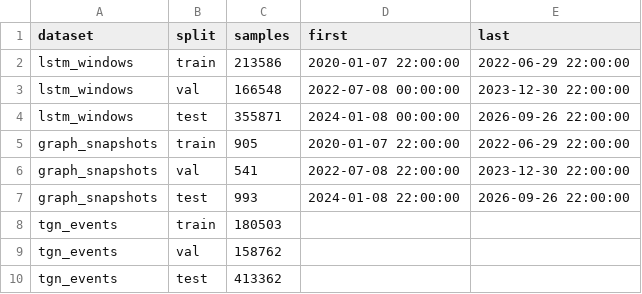
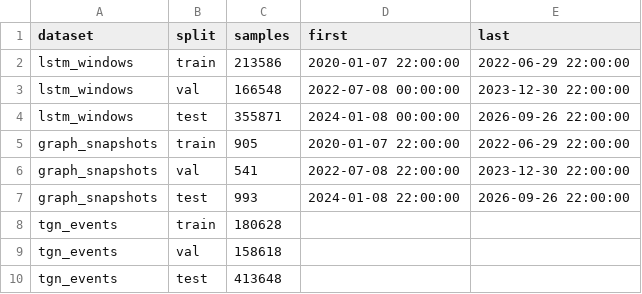
Before and after one commit to da-ksh-esh/CryptoGraph, a CSV file: reports/hourly_2h_sample_counts.csv, drawn as a sheet.

```diff
--- a/reports/hourly_2h_sample_counts.csv
+++ b/reports/hourly_2h_sample_counts.csv
@@ -7,4 +7,4 @@ graph_snapshots,val,541,2022-07-08 22:00:00,2023-12-30 22:00:00
 graph_snapshots,test,993,2024-01-08 22:00:00,2026-09-26 22:00:00
-tgn_events,train,180503,,
-tgn_events,val,158762,,
-tgn_events,test,413362,,
+tgn_events,train,180628,,
+tgn_events,val,158618,,
+tgn_events,test,413648,,
```
Also changed, not shown: reports/data_quality_hourly.csv, reports/hourly_1h_label_balance.csv, 8 other files.
